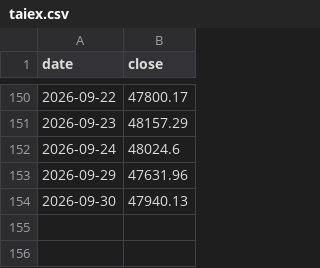
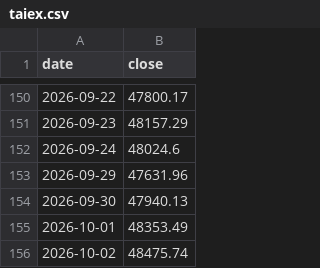
Before and after one commit to jcluox/daily-stock, a CSV file: data/raw/index/taiex.csv, drawn as a sheet; only a part is shown, gaps mark what is left out; the diff names each change by its address in the sheet, - before the commit and + after, or states it on an @@ line.

```diff
--- a/data/raw/index/taiex.csv
+++ b/data/raw/index/taiex.csv
+row 155: 2026-10-01 | 48353.49
+row 156: 2026-10-02 | 48475.74
```
Also changed, not shown: data/raw/margin/otc.csv, 5 other files.
